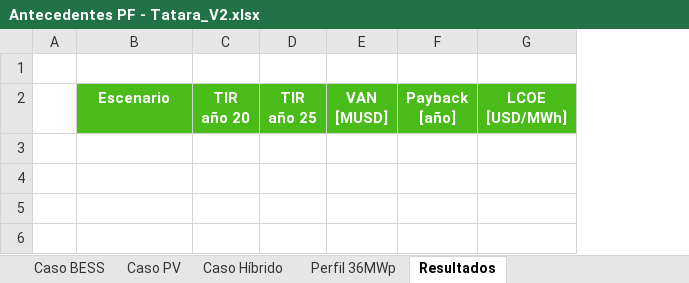
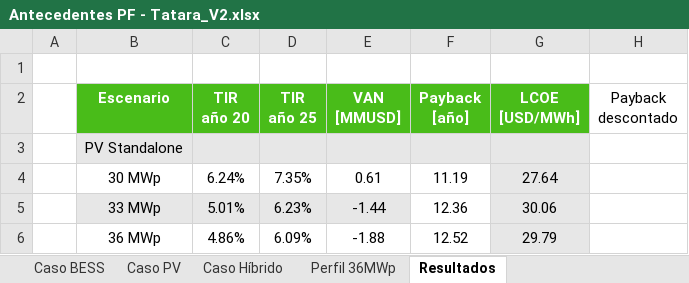
Before and after one commit to Matrolfeis123/ejecucion-modelos, an Excel workbook: Proyectos Evaluados/Tatara/Antecedentes PF - Tatara_V2.xlsx, sheet Resultados, drawn as a sheet; values as stored, in another font and other column widths than the file's, no borders; removed rows and columns are numbered as before the commit, all else as after; the diff names each change by its address in the sheet, - before the commit and + after, or states it on an @@ line.

Commit message:
resultados guardados

```diff
--- a/Proyectos Evaluados/Tatara/Antecedentes PF - Tatara_V2.xlsx (sheet Resultados)
+++ b/Proyectos Evaluados/Tatara/Antecedentes PF - Tatara_V2.xlsx (sheet Resultados)
-column E (VAN [MUSD]), empty
+column E (VAN [MMUSD]), empty
+column H (Payback descontado), empty
+row 3:  | PV Standalone
+row 4:  | 30 MWp | 6.24% | 7.35% | 0.61 | 11.19 | 27.64
+row 5:  | 33 MWp | 5.01% | 6.23% | -1.44 | 12.36 | 30.06
+row 6:  | 36 MWp | 4.86% | 6.09% | -1.88 | 12.52 | 29.79
```
Also changed, not shown: sheet Caso PV, 40 other files.
